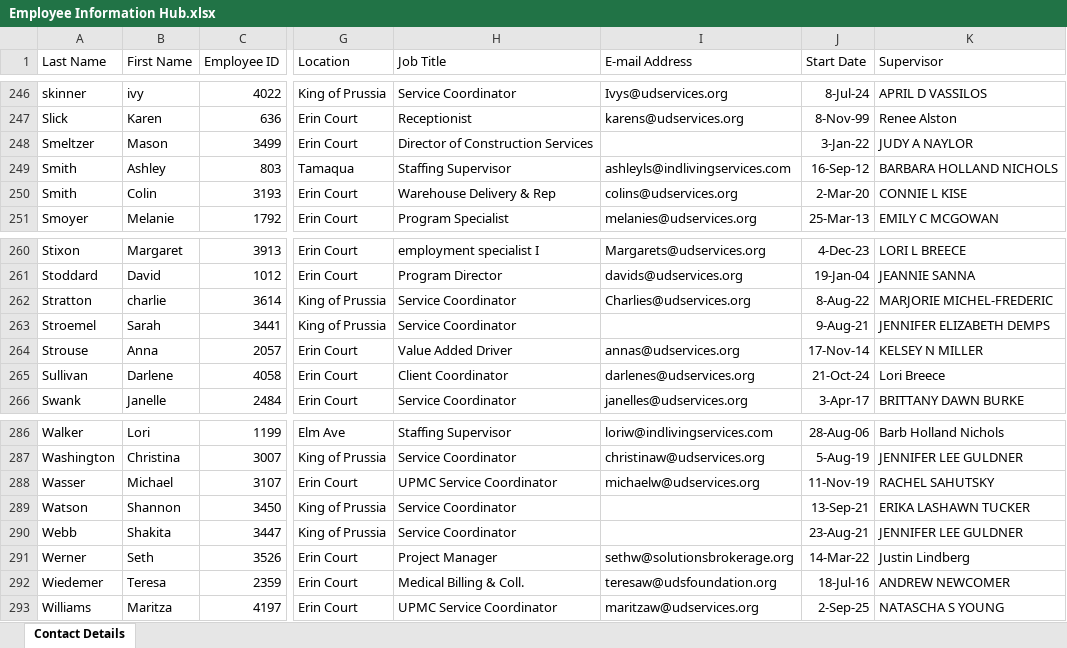
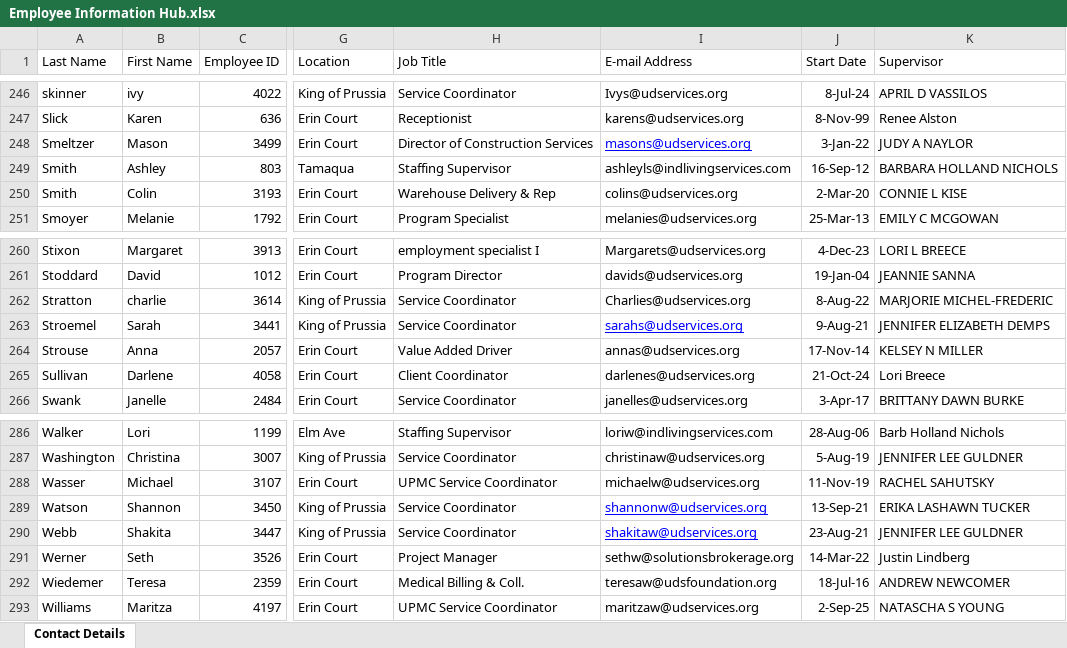
Before and after one commit to citnaluap/ITAssetManagement, an Excel workbook: Tables/Employee Information Hub.xlsx, sheet Contact Details, drawn as a sheet; only a part is shown, gaps mark what is left out; values as stored, in another font and other column widths than the file's, no borders; table styles not drawn; the diff names each change by its address in the sheet, - before the commit and + after, or states it on an @@ line.

Commit message:
Fix email supervisor button - restore email validation in buildSupervisorMailto

```diff
--- a/Tables/Employee Information Hub.xlsx (sheet Contact Details)
+++ b/Tables/Employee Information Hub.xlsx (sheet Contact Details)
-I248 (E-mail Address): (empty)
+I248 (E-mail Address): masons@udservices.org
-I263 (E-mail Address): (empty)
+I263 (E-mail Address): sarahs@udservices.org
-I289 (E-mail Address): (empty)
+I289 (E-mail Address): shannonw@udservices.org
-I290 (E-mail Address): (empty)
+I290 (E-mail Address): shakitaw@udservices.org
```
Also changed, not shown: Tables/New Phones.xlsx, 3 other files.
